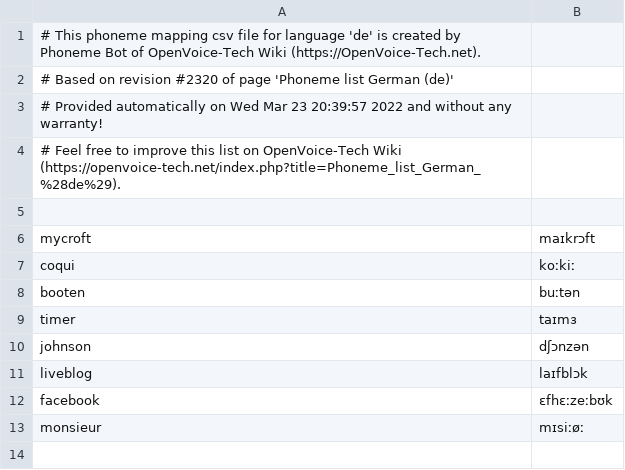
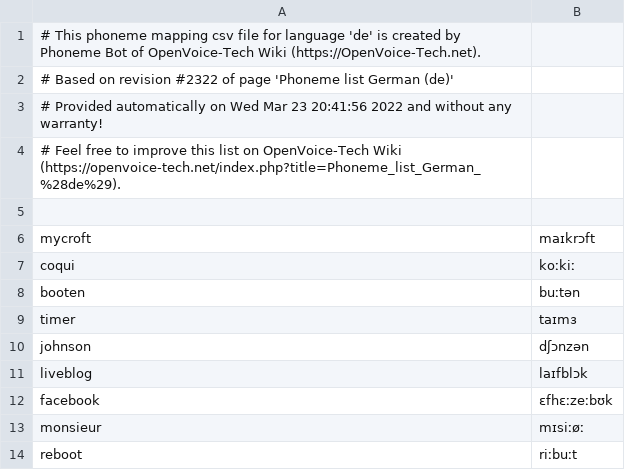
Before and after one commit to thorstenMueller/OVTWiki-Bot, a CSV file: phoneme-list/de.csv, drawn as a sheet.

Commit message:
Update with OpenVoice-Tech.net Wiki page revision #2322

```diff
--- a/phoneme-list/de.csv
+++ b/phoneme-list/de.csv
@@ -1,4 +1,4 @@
 # This phoneme mapping csv file for language 'de' is created by Phoneme Bot of OpenVoice-Tech Wiki (https://OpenVoice-Tech.net).
-# Based on revision #2320 of page 'Phoneme list German (de)'
-# Provided automatically on Wed Mar 23 20:39:57 2022 and without any warranty!
+# Based on revision #2322 of page 'Phoneme list German (de)'
+# Provided automatically on Wed Mar 23 20:41:56 2022 and without any warranty!
 # Feel free to improve this list on OpenVoice-Tech Wiki (https://openvoice-tech.net/index.php?title=Phoneme_list_German_%28de%29).
@@ -13 +13,2 @@ facebook	ɛfhɛːzeːbʊk
 monsieur	mɪsiːøː
+reboot	riːbuːt
```
